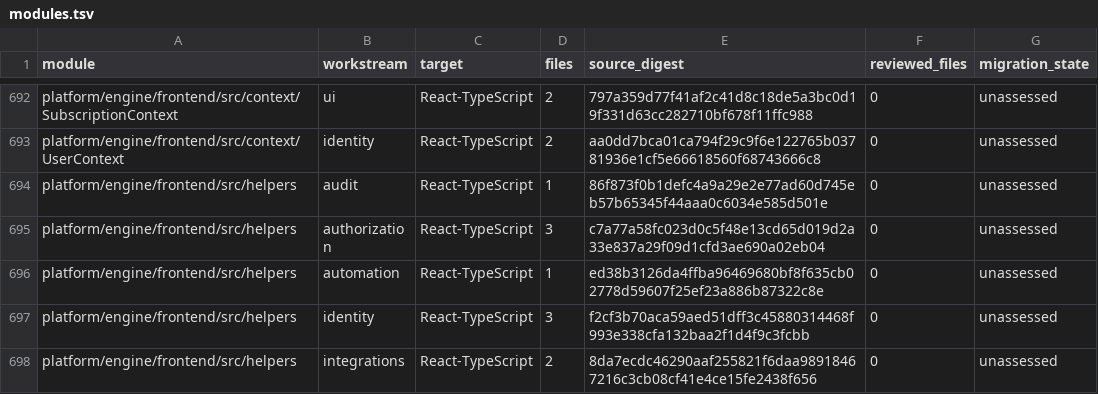
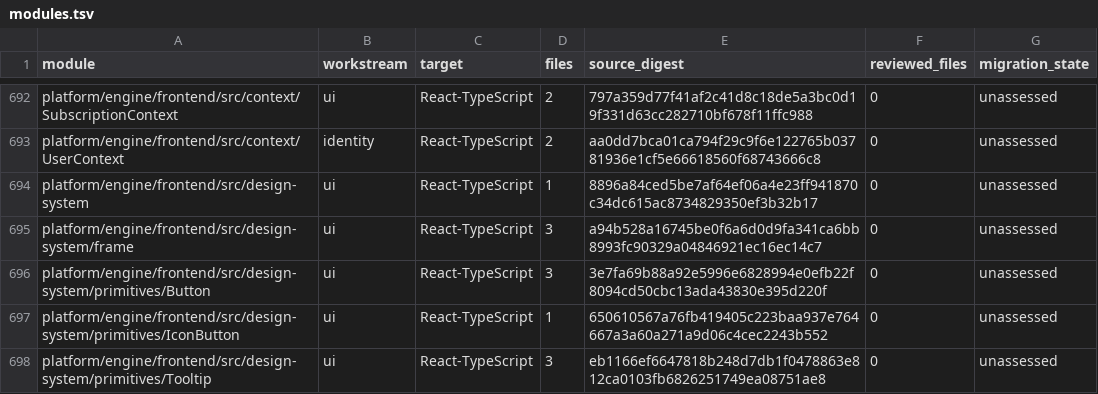
Before and after one commit to vaultix-cloud/vaultix, a TSV file: docs/migration/generated/modules.tsv, drawn as a sheet; only a part is shown, gaps mark what is left out; the shorter side is filled out with more unchanged rows; the diff covers the shown part only; the diff names each change by its address in the sheet, - before the commit and + after, or states it on an @@ line.

```diff
--- a/docs/migration/generated/modules.tsv
+++ b/docs/migration/generated/modules.tsv
+row 694: platform/engine/frontend/src/design-system | ui | React-TypeScript | 1 | 8896a84ced5be7af64ef06a4e23ff941870c34dc615ac8734829350ef3b32b17 | 0 | unassessed
+row 695: platform/engine/frontend/src/design-system/frame | ui | React-TypeScript | 3 | a94b528a16745be0f6a6d0d9fa341ca6bb8993fc90329a04846921ec16ec14c7 | 0 | unassessed
+row 696: platform/engine/frontend/src/design-system/primitives/Button | ui | React-TypeScript | 3 | 3e7fa69b88a92e5996e6828994e0efb22f8094cd50cbc13ada43830e395d220f | 0 | unassessed
+row 697: platform/engine/frontend/src/design-system/primitives/IconButton | ui | React-TypeScript | 1 | 650610567a76fb419405c223baa937e764667a3a60a271a9d06c4cec2243b552 | 0 | unassessed
+row 698: platform/engine/frontend/src/design-system/primitives/Tooltip | ui | React-TypeScript | 3 | eb1166ef6647818b248d7db1f0478863e812ca0103fb6826251749ea08751ae8 | 0 | unassessed
```
Also changed, not shown: 4 added rows and 6 edited cells elsewhere in this file, 6 other files.
